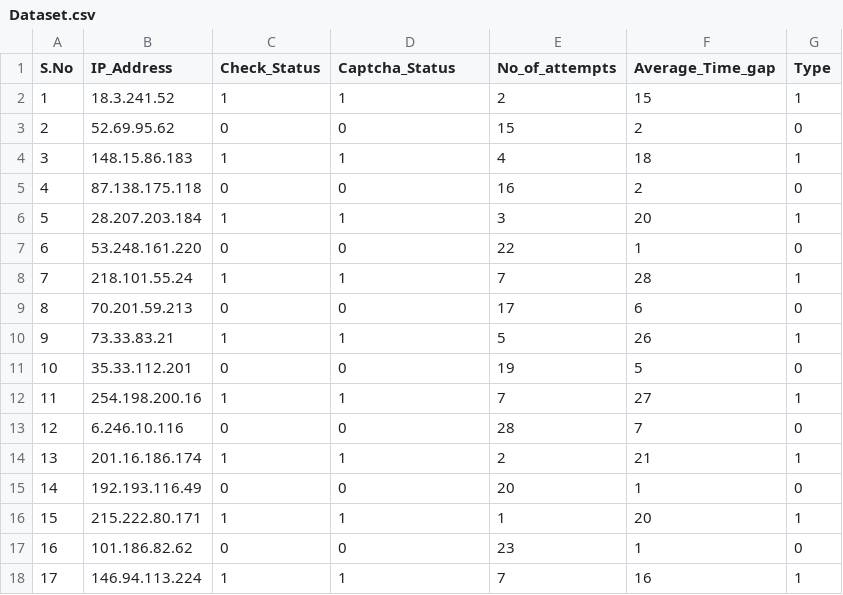
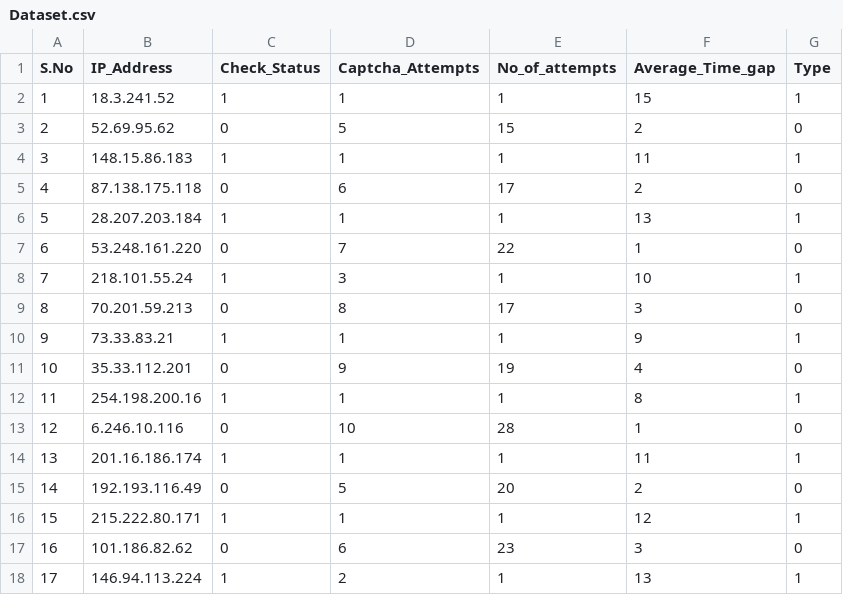
Before and after one commit to ToastCoder/Human-vs-Bot-differentiation, a CSV file: data/Dataset.csv, drawn as a sheet; only a part is shown; the diff covers the shown part only.

Commit message:
Modified dataset

```diff
--- a/data/Dataset.csv
+++ b/data/Dataset.csv
@@ -1,18 +1,18 @@
-S.No,IP_Address,Check_Status,Captcha_Status,No_of_attempts,Average_Time_gap,Type
-1,18.3.241.52,1,1,2,15,1
-2,52.69.95.62,0,0,15,2,0
-3,148.15.86.183,1,1,4,18,1
-4,87.138.175.118,0,0,16,2,0
-5,28.207.203.184,1,1,3,20,1
-6,53.248.161.220,0,0,22,1,0
-7,218.101.55.24,1,1,7,28,1
-8,70.201.59.213,0,0,17,6,0
-9,73.33.83.21,1,1,5,26,1
-10,35.33.112.201,0,0,19,5,0
-11,254.198.200.16,1,1,7,27,1
-12,6.246.10.116,0,0,28,7,0
-13,201.16.186.174,1,1,2,21,1
-14,192.193.116.49,0,0,20,1,0
-15,215.222.80.171,1,1,1,20,1
-16,101.186.82.62,0,0,23,1,0
-17,146.94.113.224,1,1,7,16,1
+S.No,IP_Address,Check_Status,Captcha_Attempts,No_of_attempts,Average_Time_gap,Type
+1,18.3.241.52,1,1,1,15,1
+2,52.69.95.62,0,5,15,2,0
+3,148.15.86.183,1,1,1,11,1
+4,87.138.175.118,0,6,17,2,0
+5,28.207.203.184,1,1,1,13,1
+6,53.248.161.220,0,7,22,1,0
+7,218.101.55.24,1,3,1,10,1
+8,70.201.59.213,0,8,17,3,0
+9,73.33.83.21,1,1,1,9,1
+10,35.33.112.201,0,9,19,4,0
+11,254.198.200.16,1,1,1,8,1
+12,6.246.10.116,0,10,28,1,0
+13,201.16.186.174,1,1,1,11,1
+14,192.193.116.49,0,5,20,2,0
+15,215.222.80.171,1,1,1,12,1
+16,101.186.82.62,0,6,23,3,0
+17,146.94.113.224,1,2,1,13,1
```
Also changed, not shown: 155 edited cells elsewhere in this file.
